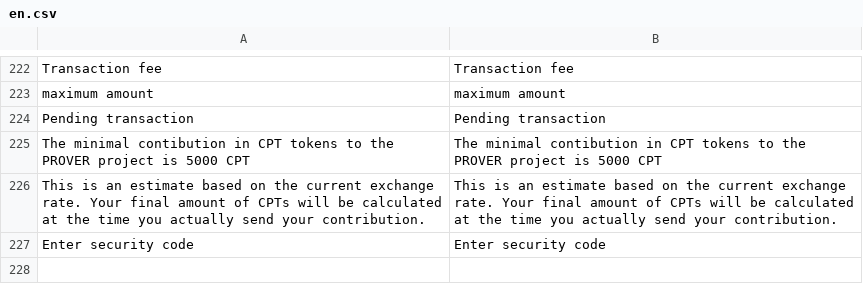
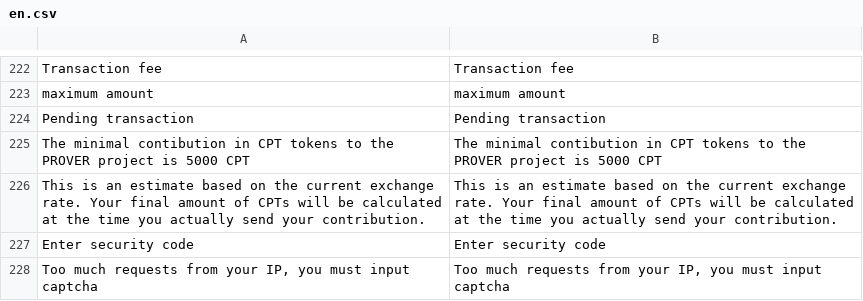
Before and after one commit to aliimran84/cryptaur-web-server, a CSV file: core/engine/translations/en.csv, drawn as a sheet; only a part is shown, gaps mark what is left out.

```diff
--- a/core/engine/translations/en.csv
+++ b/core/engine/translations/en.csv
@@ -227 +227,2 @@ This is an estimate based on the current exchange rate. Your final amount of CPT
 Enter security code,Enter security code
+"Too much requests from your IP, you must input captcha","Too much requests from your IP, you must input captcha"
```
Also changed, not shown: core/engine/translations/ru.csv, 4 other files.
